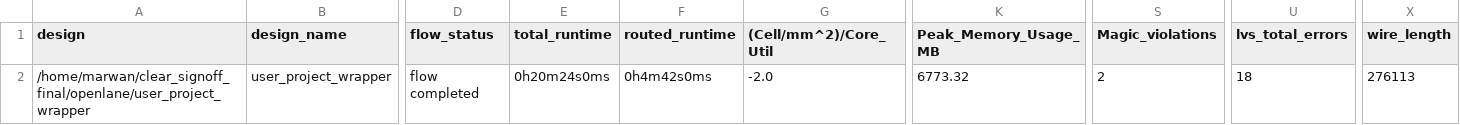
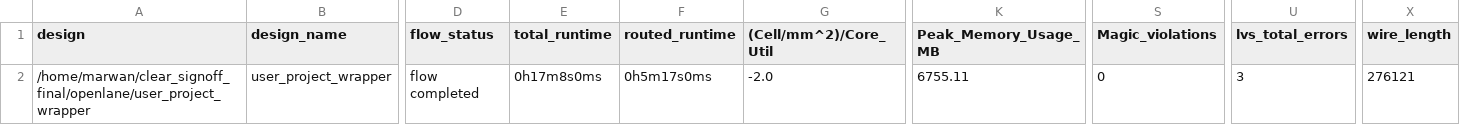
Before and after one commit to efabless/clear, a CSV file: signoff/user_project_wrapper/metrics.csv, drawn as a sheet; only a part is shown, gaps mark what is left out; the diff names each change by its address in the sheet, - before the commit and + after, or states it on an @@ line.

Commit message:
updates to user_project_wrapper

```diff
--- a/signoff/user_project_wrapper/metrics.csv
+++ b/signoff/user_project_wrapper/metrics.csv
-E2 (total_runtime): 0h20m24s0ms
+E2 (total_runtime): 0h17m8s0ms
-F2 (routed_runtime): 0h4m42s0ms
+F2 (routed_runtime): 0h5m17s0ms
-K2 (Peak_Memory_Usage_MB): 6773.32
+K2 (Peak_Memory_Usage_MB): 6755.11
-S2 (Magic_violations): 2
+S2 (Magic_violations): 0
-U2 (lvs_total_errors): 18
+U2 (lvs_total_errors): 3
-X2 (wire_length): 276113
+X2 (wire_length): 276121
```
Also changed, not shown: 13 other files.
